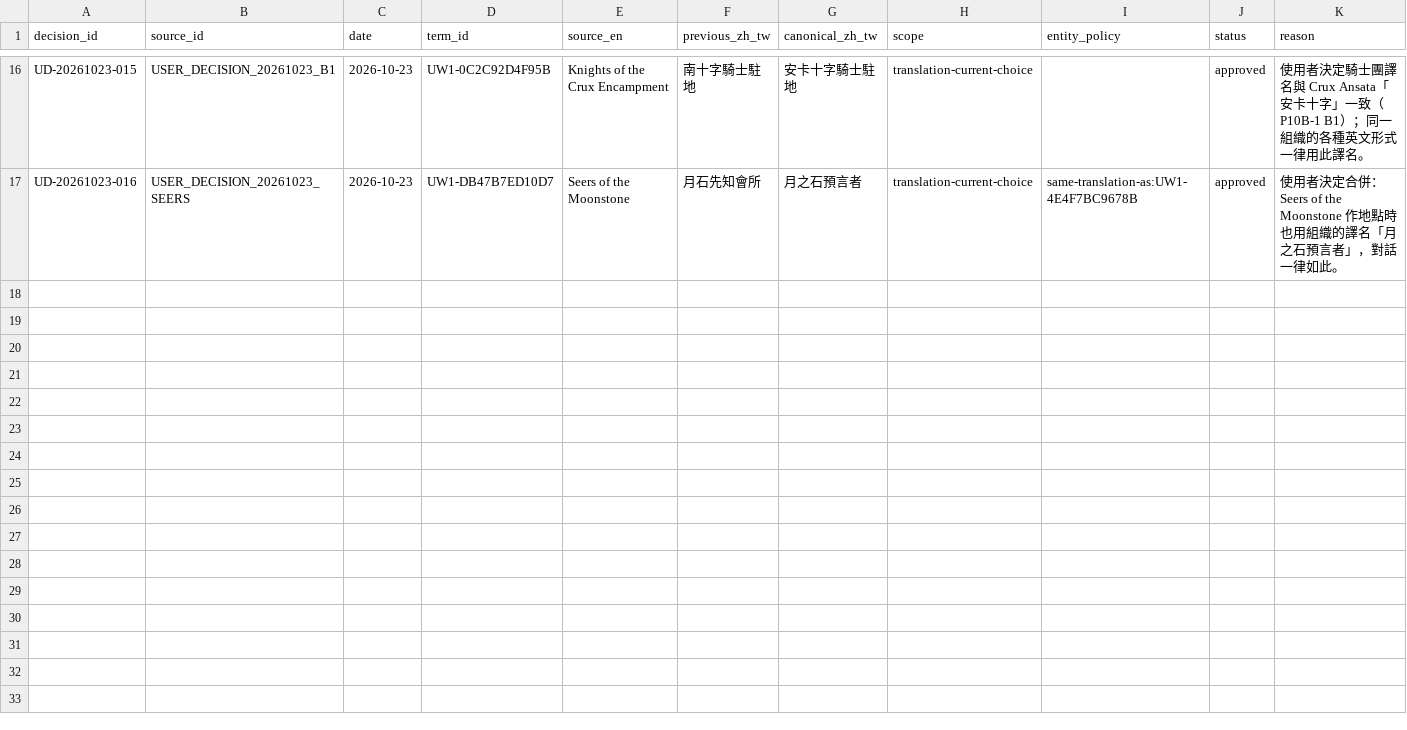
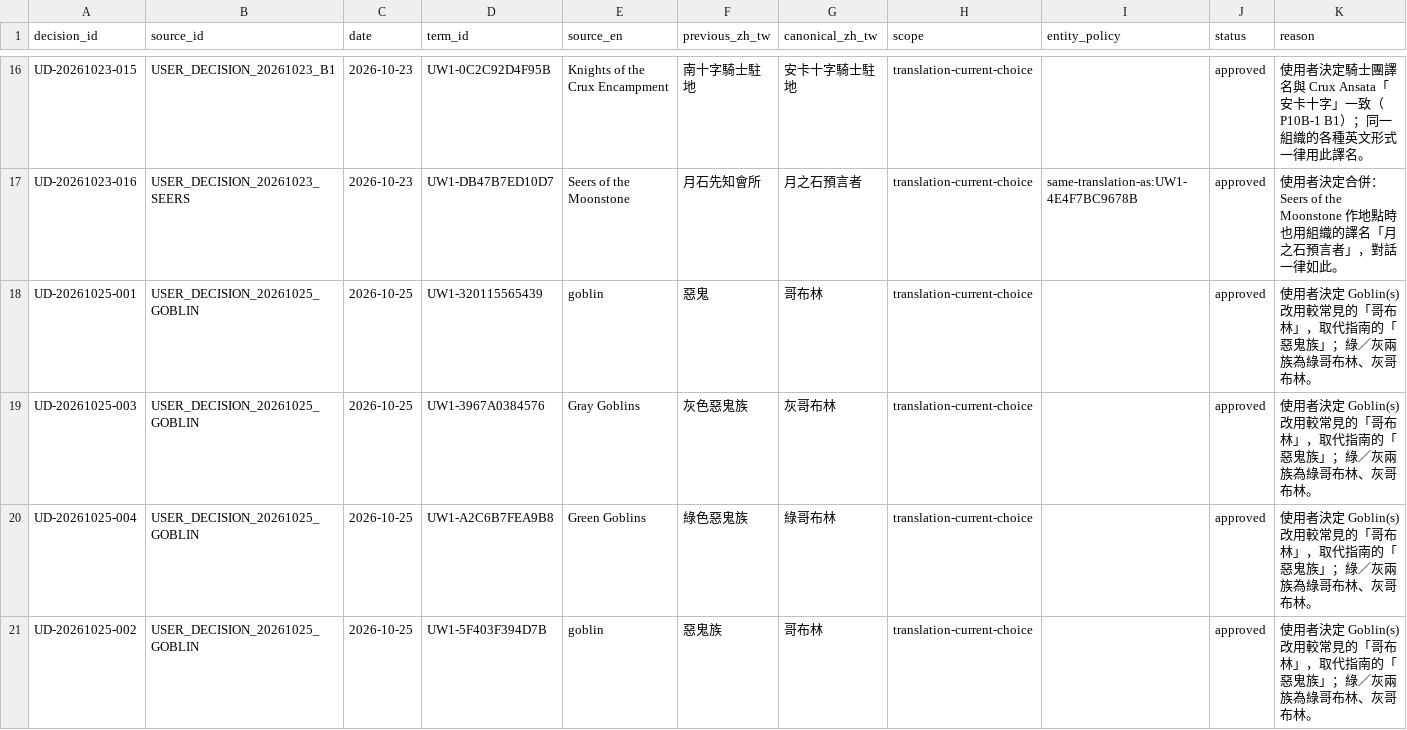
Before and after one commit to pmanyeh/underworld-exhumed, a TSV file: uw1/i18n/zh-TW/authority/USER-DECISIONS.tsv, drawn as a sheet; only a part is shown, gaps mark what is left out.

```diff
--- a/uw1/i18n/zh-TW/authority/USER-DECISIONS.tsv
+++ b/uw1/i18n/zh-TW/authority/USER-DECISIONS.tsv
@@ -17 +17,5 @@ UD-20261023-015	USER_DECISION_20261023_B1	2026-10-23	UW1-0C2C92D4F95B	Knights of
 UD-20261023-016	USER_DECISION_20261023_SEERS	2026-10-23	UW1-DB47B7ED10D7	Seers of the Moonstone	月石先知會所	月之石預言者	translation-current-choice	same-translation-as:UW1-4E4F7BC9678B	approved	使用者決定合併：Seers of the Moonstone 作地點時也用組織的譯名「月之石預言者」，對話一律如此。
+UD-20261025-001	USER_DECISION_20261025_GOBLIN	2026-10-25	UW1-320115565439	goblin	惡鬼	哥布林	translation-current-choice		approved	使用者決定 Goblin(s) 改用較常見的「哥布林」，取代指南的「惡鬼族」；綠／灰兩族為綠哥布林、灰哥布林。
+UD-20261025-003	USER_DECISION_20261025_GOBLIN	2026-10-25	UW1-3967A0384576	Gray Goblins	灰色惡鬼族	灰哥布林	translation-current-choice		approved	使用者決定 Goblin(s) 改用較常見的「哥布林」，取代指南的「惡鬼族」；綠／灰兩族為綠哥布林、灰哥布林。
+UD-20261025-004	USER_DECISION_20261025_GOBLIN	2026-10-25	UW1-A2C6B7FEA9B8	Green Goblins	綠色惡鬼族	綠哥布林	translation-current-choice		approved	使用者決定 Goblin(s) 改用較常見的「哥布林」，取代指南的「惡鬼族」；綠／灰兩族為綠哥布林、灰哥布林。
+UD-20261025-002	USER_DECISION_20261025_GOBLIN	2026-10-25	UW1-5F403F394D7B	goblin	惡鬼族	哥布林	translation-current-choice		approved	使用者決定 Goblin(s) 改用較常見的「哥布林」，取代指南的「惡鬼族」；綠／灰兩族為綠哥布林、灰哥布林。
```
Also changed, not shown: uw1/i18n/zh-TW/authority/GLOSSARY.tsv, uw1/i18n/zh-TW/authority/PROPER-NOUNS.tsv, 5 other files.
